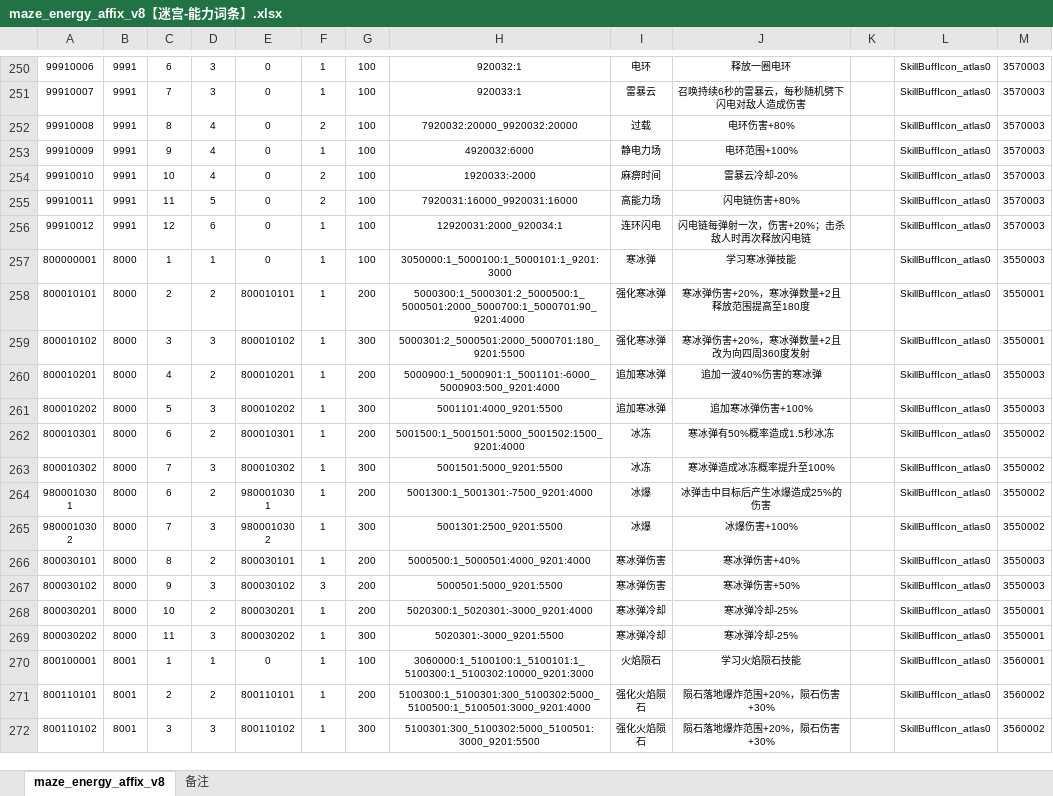
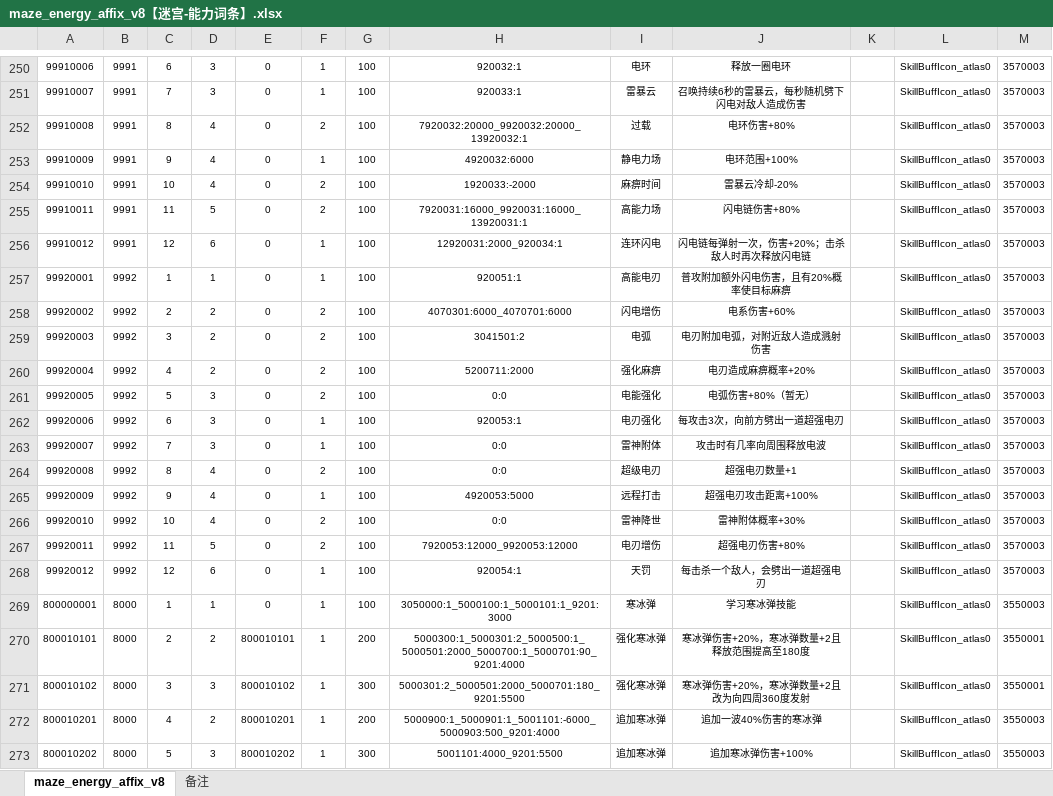
Before and after one commit to chensusu123/myfirsthub, an Excel workbook: servers/maze_main_server/conf.d/data/maze_energy_affix_v8【迷宫-能力词条】.xlsx, sheet maze_energy_affix_v8, drawn as a sheet; only a part is shown, gaps mark what is left out; the shorter side is filled out with more unchanged rows; values as stored, in another font and other column widths than the file's, no borders; the diff names each change by its address in the sheet, - before the commit and + after, or states it on an @@ line.

```diff
--- a/servers/maze_main_server/conf.d/data/maze_energy_affix_v8【迷宫-能力词条】.xlsx (sheet maze_energy_affix_v8)
+++ b/servers/maze_main_server/conf.d/data/maze_energy_affix_v8【迷宫-能力词条】.xlsx (sheet maze_energy_affix_v8)
-H252: 7920032:20000_9920032:20000
+H252: 7920032:20000_9920032:20000_13920032:1
-H255: 7920031:16000_9920031:16000
+H255: 7920031:16000_9920031:16000_13920031:1
+row 257: 99920001 | 9992 | 1 | 1 | 0 | 1 | 100 | 920051:1 | 高能电刃 | 普攻附加额外闪电伤害，且有20%概率使目标麻痹 |  | SkillBuffIcon_atlas0 | 3570003
+row 258: 99920002 | 9992 | 2 | 2 | 0 | 2 | 100 | 4070301:6000_4070701:6000 | 闪电增伤 | 电系伤害+60% |  | SkillBuffIcon_atlas0 | 3570003
+row 259: 99920003 | 9992 | 3 | 2 | 0 | 2 | 100 | 3041501:2 | 电弧 | 电刃附加电弧，对附近敌人造成溅射伤害 |  | SkillBuffIcon_atlas0 | 3570003
+row 260: 99920004 | 9992 | 4 | 2 | 0 | 2 | 100 | 5200711:2000 | 强化麻痹 | 电刃造成麻痹概率+20% |  | SkillBuffIcon_atlas0 | 3570003
+row 261: 99920005 | 9992 | 5 | 3 | 0 | 2 | 100 | 0:0 | 电能强化 | 电弧伤害+80%（暂无） |  | SkillBuffIcon_atlas0 | 3570003
+row 262: 99920006 | 9992 | 6 | 3 | 0 | 1 | 100 | 920053:1 | 电刃强化 | 每攻击3次，向前方劈出一道超强电刃 |  | SkillBuffIcon_atlas0 | 3570003
+row 263: 99920007 | 9992 | 7 | 3 | 0 | 1 | 100 | 0:0 | 雷神附体 | 攻击时有几率向周围释放电波 |  | SkillBuffIcon_atlas0 | 3570003
+row 264: 99920008 | 9992 | 8 | 4 | 0 | 2 | 100 | 0:0 | 超级电刃 | 超强电刃数量+1 |  | SkillBuffIcon_atlas0 | 3570003
+row 265: 99920009 | 9992 | 9 | 4 | 0 | 1 | 100 | 4920053:5000 | 远程打击 | 超强电刃攻击距离+100% |  | SkillBuffIcon_atlas0 | 3570003
+row 266: 99920010 | 9992 | 10 | 4 | 0 | 2 | 100 | 0:0 | 雷神降世 | 雷神附体概率+30% |  | SkillBuffIcon_atlas0 | 3570003
+row 267: 99920011 | 9992 | 11 | 5 | 0 | 2 | 100 | 7920053:12000_9920053:12000 | 电刃增伤 | 超强电刃伤害+80% |  | SkillBuffIcon_atlas0 | 3570003
+row 268: 99920012 | 9992 | 12 | 6 | 0 | 1 | 100 | 920054:1 | 天罚 | 每击杀一个敌人，会劈出一道超强电刃 |  | SkillBuffIcon_atlas0 | 3570003
```
Also changed, not shown: servers/maze_main_server/conf.d/data/git_version_v8【配表版本号】.xlsx, servers/maze_main_server/conf.d/data/maze_attribute_v8【迷宫-属性】.xlsx, 5 other files.
